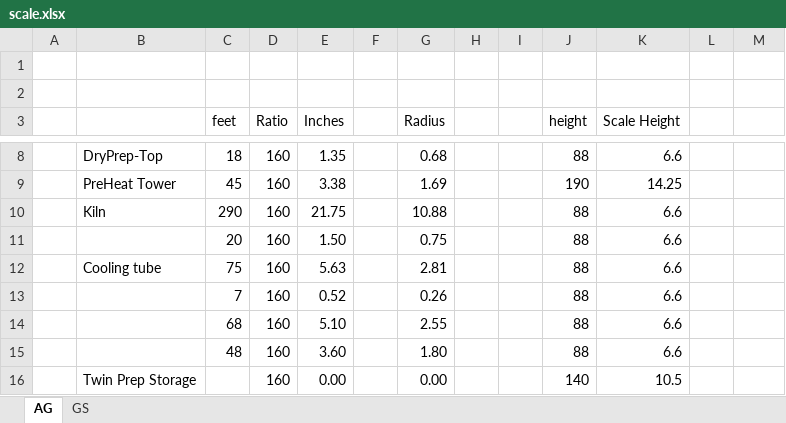
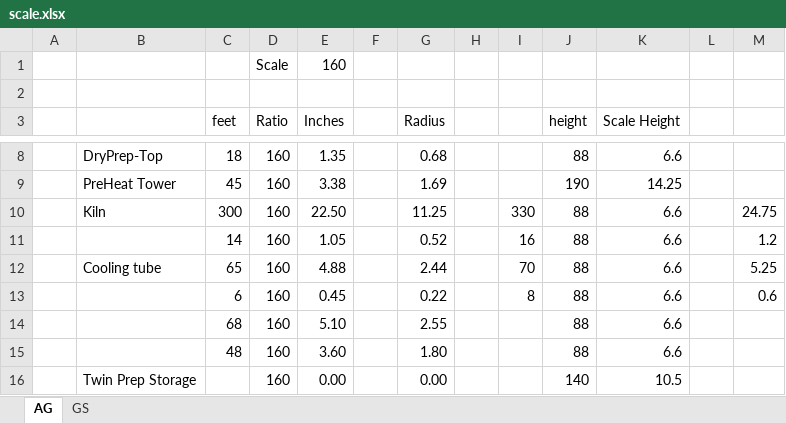
Before and after one commit to rrkreitler/AnyRail, an Excel workbook: Pics/scale.xlsx, sheet AG, drawn as a sheet; only a part is shown, gaps mark what is left out; values as stored, in another font and other column widths than the file's, no borders; removed rows and columns are numbered as before the commit, all else as after; the diff names each change by its address in the sheet, - before the commit and + after, or states it on an @@ line.

Commit message:
Added bing scale

```diff
--- a/Pics/scale.xlsx (sheet AG)
+++ b/Pics/scale.xlsx (sheet AG)
-row 1: (empty)
+row 1:  |  |  | Scale | 160
-row 10:  | Kiln | 290 | 160 | 21.75 |  | 10.88 |  |  | 88 | 6.6
-row 11:  |  | 20 | 160 | 1.50 |  | 0.75 |  |  | 88 | 6.6
-row 12:  | Cooling tube | 75 | 160 | 5.63 |  | 2.81 |  |  | 88 | 6.6
-row 13:  |  | 7 | 160 | 0.52 |  | 0.26 |  |  | 88 | 6.6
+row 10:  | Kiln | 300 | 160 | 22.50 |  | 11.25 |  | 330 | 88 | 6.6 |  | 24.75
+row 11:  |  | 14 | 160 | 1.05 |  | 0.52 |  | 16 | 88 | 6.6 |  | 1.2
+row 12:  | Cooling tube | 65 | 160 | 4.88 |  | 2.44 |  | 70 | 88 | 6.6 |  | 5.25
+row 13:  |  | 6 | 160 | 0.45 |  | 0.22 |  | 8 | 88 | 6.6 |  | 0.6
```
Also changed, not shown: 1 other file.
